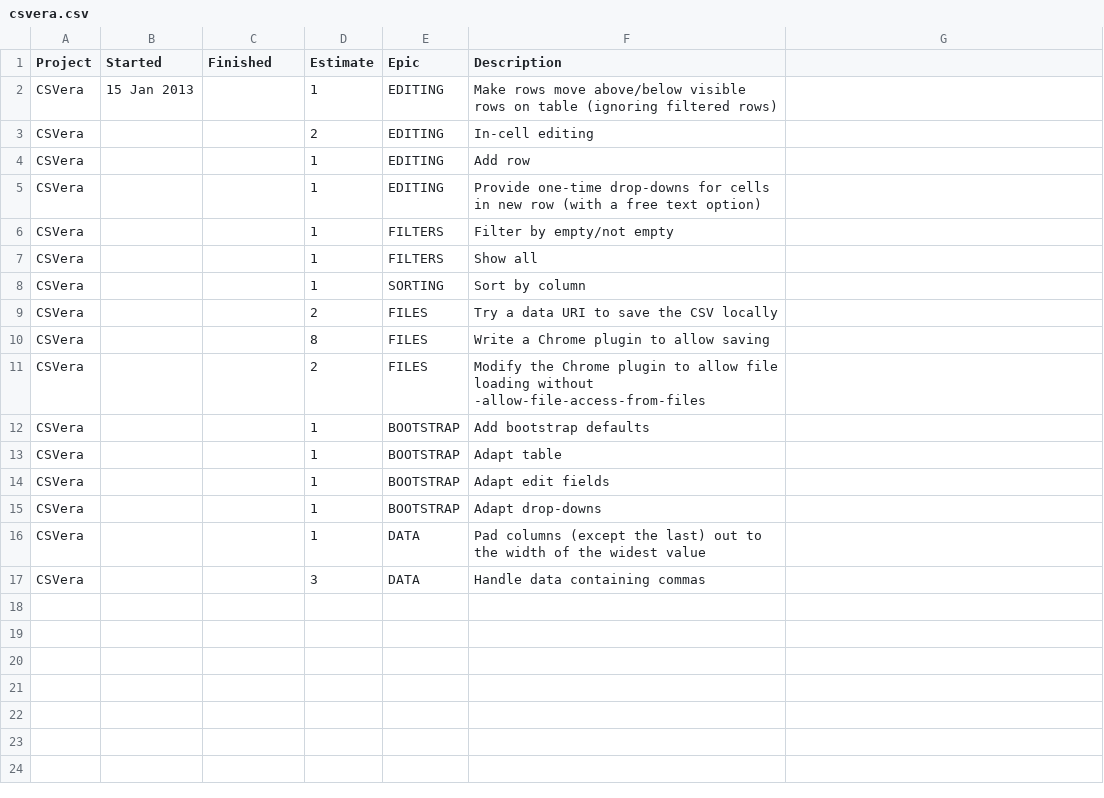
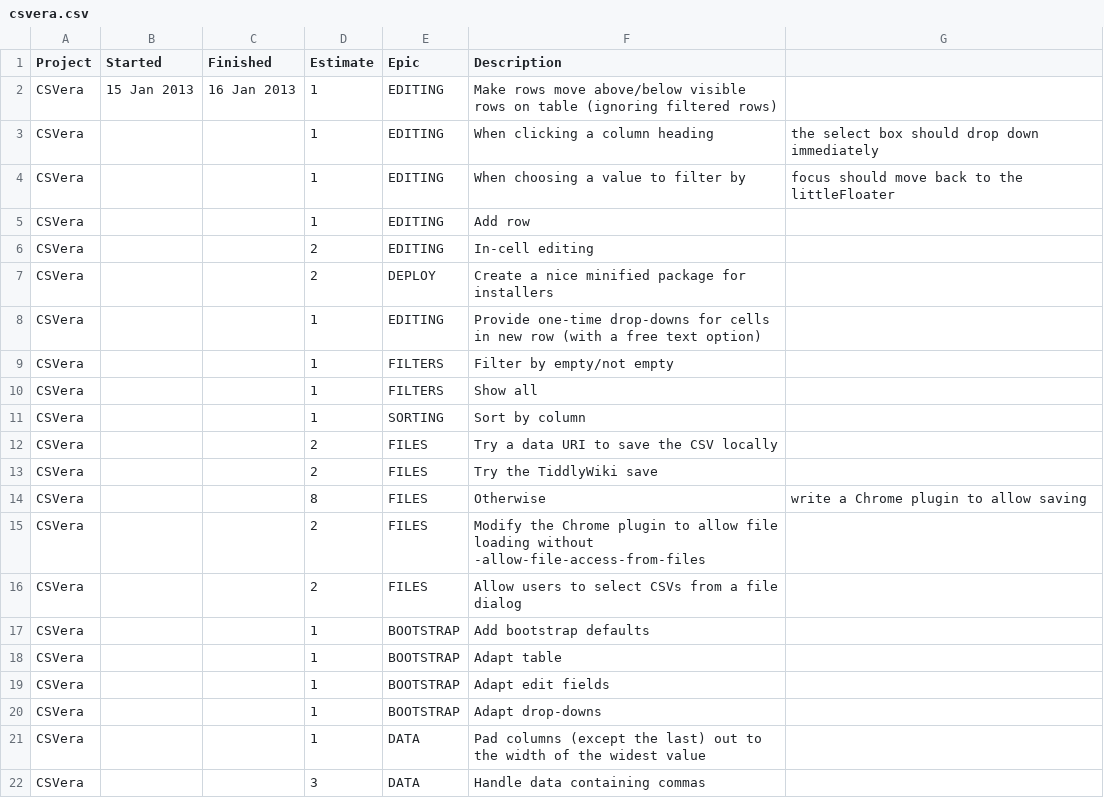
Before and after one commit to agmenc/CSVera, a CSV file: csvera.csv, drawn as a sheet.

```diff
--- a/csvera.csv
+++ b/csvera.csv
@@ -1,5 +1,8 @@
 Project,Started     ,Finished    ,Estimate,Epic     ,Description
-CSVera ,15 Jan 2013 ,            ,1       ,EDITING  ,Make rows move above/below visible rows on table (ignoring filtered rows)
+CSVera ,15 Jan 2013 ,16 Jan 2013 ,1       ,EDITING  ,Make rows move above/below visible rows on table (ignoring filtered rows)
+CSVera ,            ,            ,1       ,EDITING  ,When clicking a column heading, the select box should drop down immediately
+CSVera ,            ,            ,1       ,EDITING  ,When choosing a value to filter by, focus should move back to the littleFloater
+CSVera ,            ,            ,1       ,EDITING  ,Add row
 CSVera ,            ,            ,2       ,EDITING  ,In-cell editing
-CSVera ,            ,            ,1       ,EDITING  ,Add row
+CSVera ,            ,            ,2       ,DEPLOY   ,Create a nice minified package for installers
 CSVera ,            ,            ,1       ,EDITING  ,Provide one-time drop-downs for cells in new row (with a free text option)
@@ -9,4 +12,6 @@ CSVera ,            ,            ,1       ,SORTING  ,Sort by column
 CSVera ,            ,            ,2       ,FILES    ,Try a data URI to save the CSV locally
-CSVera ,            ,            ,8       ,FILES    ,Write a Chrome plugin to allow saving
+CSVera ,            ,            ,2       ,FILES    ,Try the TiddlyWiki save
+CSVera ,            ,            ,8       ,FILES    ,Otherwise, write a Chrome plugin to allow saving
 CSVera ,            ,            ,2       ,FILES    ,Modify the Chrome plugin to allow file loading without -allow-file-access-from-files
+CSVera ,            ,            ,2       ,FILES    ,Allow users to select CSVs from a file dialog
 CSVera ,            ,            ,1       ,BOOTSTRAP,Add bootstrap defaults
```
Also changed, not shown: 2 other files.
